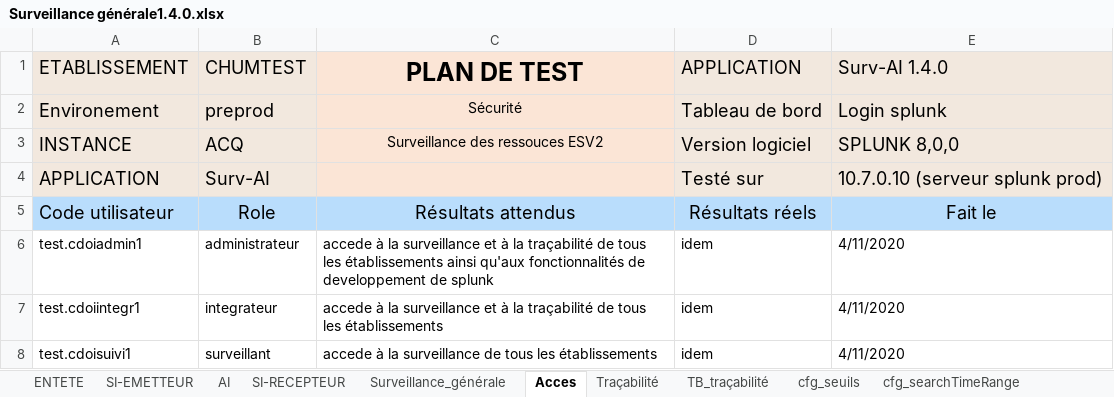
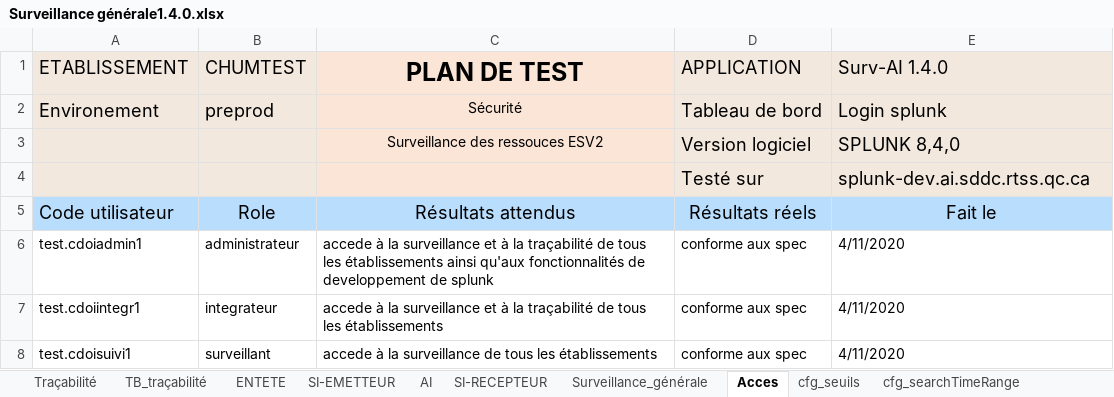
Before and after one commit to COISplunk/Surveillance, an Excel workbook: Surveillance générale1.4.0.xlsx, sheet Acces, drawn as a sheet; values as stored, in another font and other column widths than the file's, no borders; removed rows and columns are numbered as before the commit, all else as after; the diff names each change by its address in the sheet, - before the commit and + after, or states it on an @@ line.

Commit message:
Update Surveillance générale1.4.0.xlsx

```diff
--- a/Surveillance générale1.4.0.xlsx (sheet Acces)
+++ b/Surveillance générale1.4.0.xlsx (sheet Acces)
@@ sheet tab order changed: Traçabilité | TB_traçabilité | ENTETE | SI-EMETTEUR | AI | SI-RECEPTEUR | Surveillance_générale | Acces | cfg_seuils | cfg_searchTimeRange @@
-A3 (ETABLISSEMENT): INSTANCE
+A3 (ETABLISSEMENT): (empty)
-B3 (CHUMTEST): ACQ
+B3 (CHUMTEST): (empty)
-E3 (Surv-AI 1.4.0): SPLUNK 8,0,0
+E3 (Surv-AI 1.4.0): SPLUNK 8,4,0
-row 4: APPLICATION | Surv-AI |  | Testé sur | 10.7.0.10 (serveur splunk prod)
+row 4:  |  |  | Testé sur | splunk-dev.ai.sddc.rtss.qc.ca
-D6:D8 (APPLICATION): idem
+D6:D8 (APPLICATION): conforme aux spec
```
Also changed, not shown: sheet TB_traçabilité, sheet Traçabilité, sheet ENTETE, sheet SI-EMETTEUR, sheet Surveillance_générale, formulas that keep their value, hidden cells.
